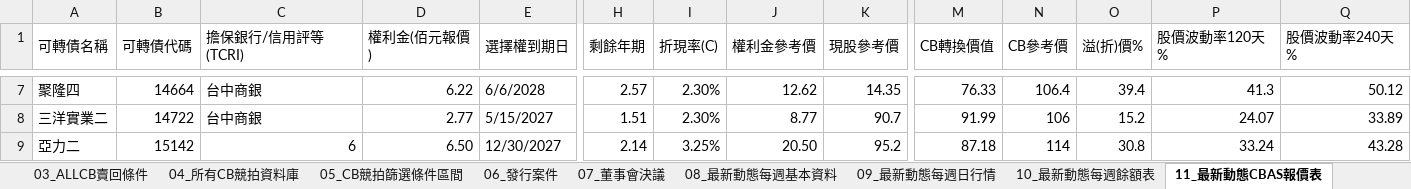
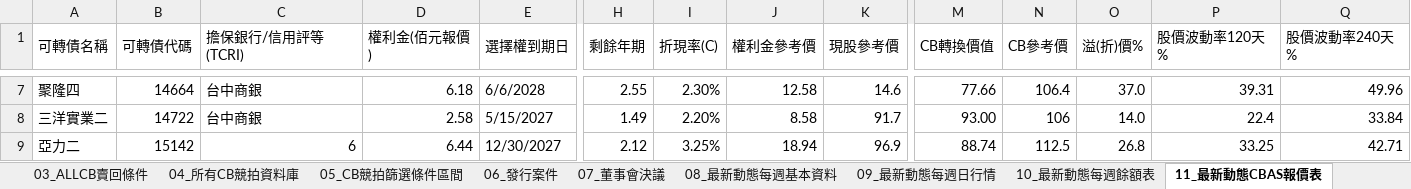
Before and after one commit to rexdashu168/reporttest, an Excel workbook: 00_CB.xlsx, sheet 11_最新動態CBAS報價表, drawn as a sheet; only a part is shown, gaps mark what is left out; values as stored, in another font and other column widths than the file's, no cell formats; conditional formats not drawn; the diff covers the shown part only; the diff names each change by its address in the sheet, - before the commit and + after, or states it on an @@ line.

```diff
--- a/00_CB.xlsx (sheet 11_最新動態CBAS報價表)
+++ b/00_CB.xlsx (sheet 11_最新動態CBAS報價表)
-D7 (權利金(佰元報價)): 6.22
+D7 (權利金(佰元報價)): 6.18
-H7 (剩餘年期): 2.57
+H7 (剩餘年期): 2.55
-J7 (權利金參考價): 12.62
+J7 (權利金參考價): 12.58
-K7 (現股參考價): 14.35
+K7 (現股參考價): 14.6
-M7 (CB轉換價值): 76.33
+M7 (CB轉換價值): 77.66
-O7 (溢(折)價%): 39.4
+O7 (溢(折)價%): 37.0
-P7 (股價波動率120天%): 41.3
+P7 (股價波動率120天%): 39.31
-Q7 (股價波動率240天%): 50.12
+Q7 (股價波動率240天%): 49.96
-D8 (權利金(佰元報價)): 2.77
+D8 (權利金(佰元報價)): 2.58
-H8 (剩餘年期): 1.51
+H8 (剩餘年期): 1.49
-I8 (折現率(C)): 2.30%
+I8 (折現率(C)): 2.20%
-J8 (權利金參考價): 8.77
+J8 (權利金參考價): 8.58
-K8 (現股參考價): 90.7
+K8 (現股參考價): 91.7
-M8 (CB轉換價值): 91.99
+M8 (CB轉換價值): 93.00
-O8 (溢(折)價%): 15.2
+O8 (溢(折)價%): 14.0
-P8 (股價波動率120天%): 24.07
+P8 (股價波動率120天%): 22.4
-Q8 (股價波動率240天%): 33.89
+Q8 (股價波動率240天%): 33.84
-D9 (權利金(佰元報價)): 6.50
+D9 (權利金(佰元報價)): 6.44
-H9 (剩餘年期): 2.14
+H9 (剩餘年期): 2.12
-J9 (權利金參考價): 20.50
+J9 (權利金參考價): 18.94
-K9 (現股參考價): 95.2
+K9 (現股參考價): 96.9
-M9 (CB轉換價值): 87.18
+M9 (CB轉換價值): 88.74
-N9 (CB參考價): 114
+N9 (CB參考價): 112.5
-O9 (溢(折)價%): 30.8
+O9 (溢(折)價%): 26.8
-P9 (股價波動率120天%): 33.24
+P9 (股價波動率120天%): 33.25
-Q9 (股價波動率240天%): 43.28
+Q9 (股價波動率240天%): 42.71
```
Also changed, not shown: 5 added rows, 3 removed rows and 1476 edited cells elsewhere in this sheet, sheet 09_最新動態每週日行情, sheet 08_最新動態每週基本資料, sheet 10_最新動態每週餘額表, sheet 06_發行案件, sheet 13_停止轉換資訊, sheet 04_所有CB競拍資料庫, 4 more sheets, cell formats, formulas that keep their value.
